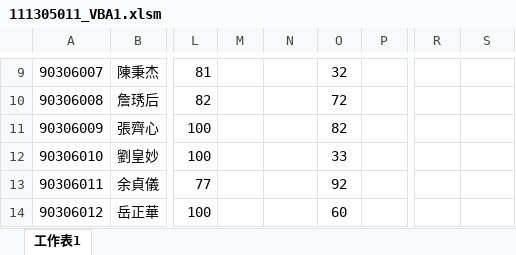
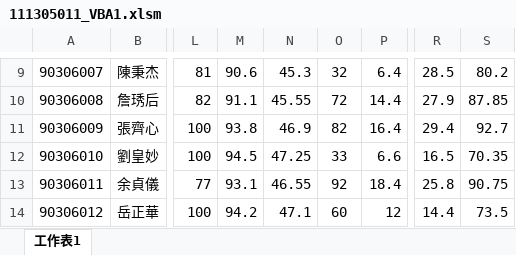
Before and after one commit to Tzeyi221/HW4, an Excel workbook: 111305011_VBA1.xlsm, sheet 工作表1, drawn as a sheet; only a part is shown, gaps mark what is left out; values as stored, in another font and other column widths than the file's, no borders; the diff covers the shown part only; the diff names each change by its address in the sheet, - before the commit and + after, or states it on an @@ line.

```diff
--- a/111305011_VBA1.xlsm (sheet 工作表1)
+++ b/111305011_VBA1.xlsm (sheet 工作表1)
-M9: (empty)
+M9: 90.6
-N9: (empty)
+N9: 45.3
-P9: (empty)
+P9: 6.4
-R9: (empty)
+R9: 28.5
-S9: (empty)
+S9: 80.2
-M10: (empty)
+M10: 91.1
-N10: (empty)
+N10: 45.55
-P10: (empty)
+P10: 14.4
-R10: (empty)
+R10: 27.9
-S10: (empty)
+S10: 87.85
-M11: (empty)
+M11: 93.8
-N11: (empty)
+N11: 46.9
-P11: (empty)
+P11: 16.4
-R11: (empty)
+R11: 29.4
-S11: (empty)
+S11: 92.7
-M12: (empty)
+M12: 94.5
-N12: (empty)
+N12: 47.25
-P12: (empty)
+P12: 6.6
-R12: (empty)
+R12: 16.5
-S12: (empty)
+S12: 70.35
-M13: (empty)
+M13: 93.1
-N13: (empty)
+N13: 46.55
-P13: (empty)
+P13: 18.4
-R13: (empty)
+R13: 25.8
-S13: (empty)
+S13: 90.75
-M14: (empty)
+M14: 94.2
-N14: (empty)
+N14: 47.1
-P14: (empty)
+P14: 12
-R14: (empty)
+R14: 14.4
-S14: (empty)
+S14: 73.5
```
Also changed, not shown: 70 edited cells elsewhere in this sheet.
